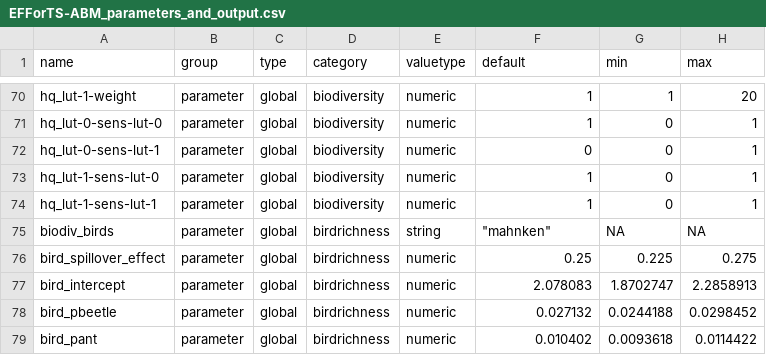
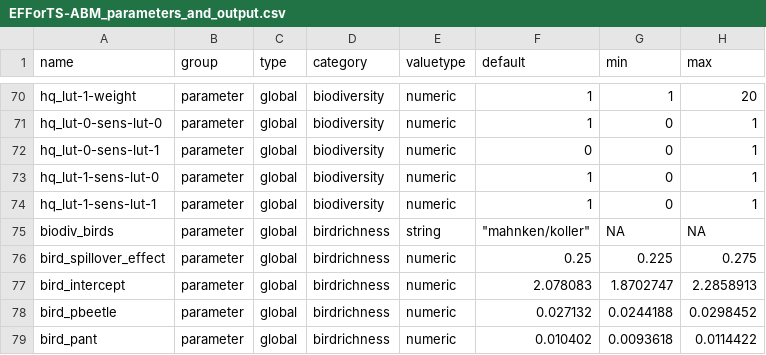
Before and after one commit to EFForTS-B10/Refforts, a CSV file: data_raw/EFForTS-ABM_parameters_and_output.csv, drawn as a sheet; only a part is shown, gaps mark what is left out.

```diff
--- a/data_raw/EFForTS-ABM_parameters_and_output.csv
+++ b/data_raw/EFForTS-ABM_parameters_and_output.csv
@@ -74,3 +74,3 @@ hq_lut-1-sens-lut-0,parameter,global,biodiversity,numeric,1,0,1
 hq_lut-1-sens-lut-1,parameter,global,biodiversity,numeric,1,0,1
-biodiv_birds,parameter,global,birdrichness,string,"""mahnken""",NA,NA
+biodiv_birds,parameter,global,birdrichness,string,"""mahnken/koller""",NA,NA
 bird_spillover_effect,parameter,global,birdrichness,numeric,0.25,0.225,0.275
```
Also changed, not shown: 1 other file.
